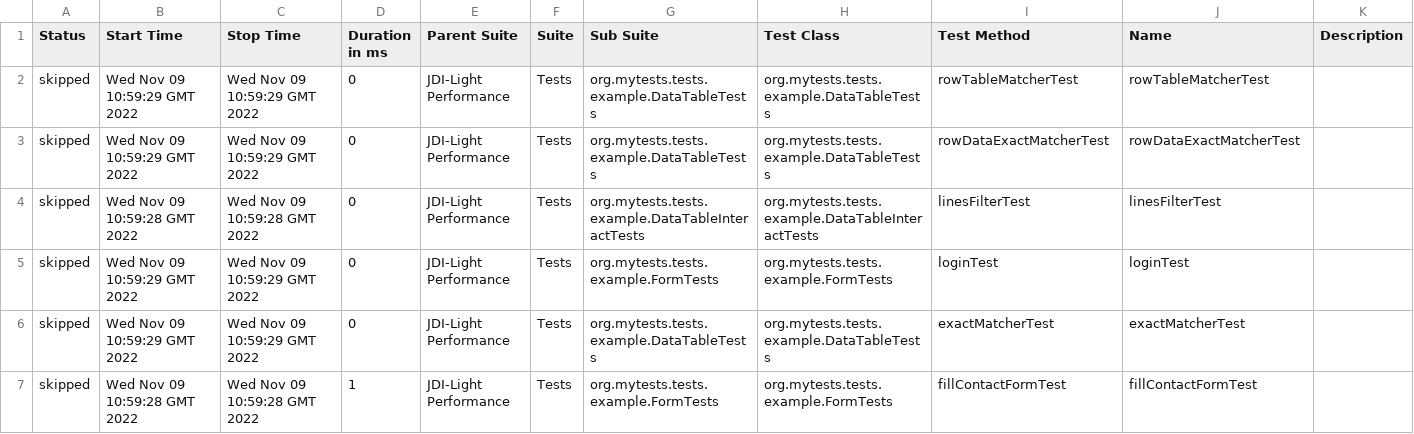
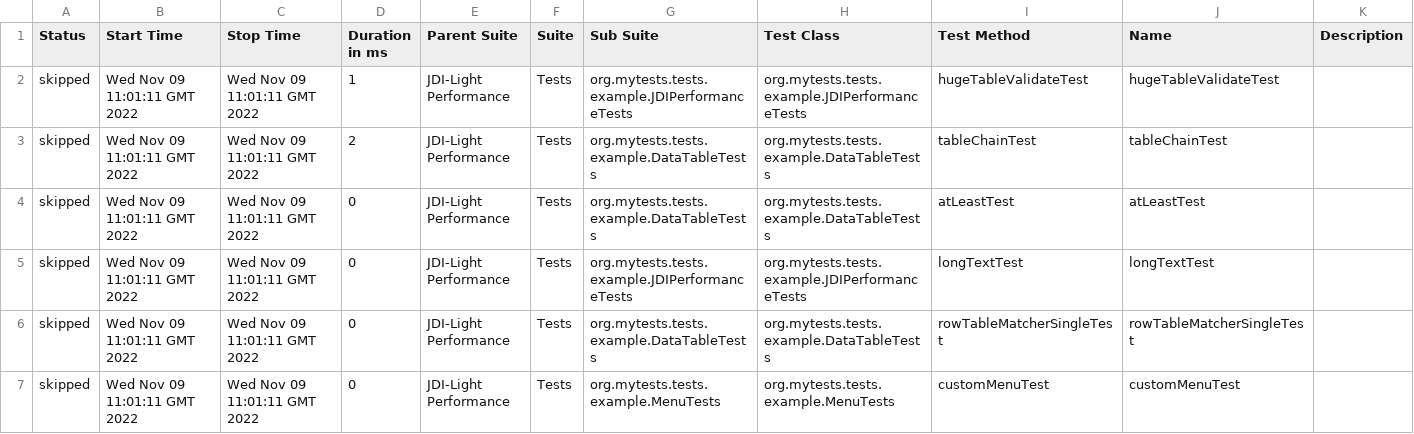
Before and after one commit to jdi-templates/jdi-light-browserstack, a CSV file: 6/data/suites.csv, drawn as a sheet; only a part is shown; the diff covers the shown part only.

```diff
--- a/6/data/suites.csv
+++ b/6/data/suites.csv
@@ -1,7 +1,7 @@
 "Status","Start Time","Stop Time","Duration in ms","Parent Suite","Suite","Sub Suite","Test Class","Test Method","Name","Description"
-"skipped","Wed Nov 09 10:59:29 GMT 2022","Wed Nov 09 10:59:29 GMT 2022","0","JDI-Light Performance","Tests","org.mytests.tests.example.DataTableTests","org.mytests.tests.example.DataTableTests","rowTableMatcherTest","rowTableMatcherTest",""
-"skipped","Wed Nov 09 10:59:29 GMT 2022","Wed Nov 09 10:59:29 GMT 2022","0","JDI-Light Performance","Tests","org.mytests.tests.example.DataTableTests","org.mytests.tests.example.DataTableTests","rowDataExactMatcherTest","rowDataExactMatcherTest",""
-"skipped","Wed Nov 09 10:59:28 GMT 2022","Wed Nov 09 10:59:28 GMT 2022","0","JDI-Light Performance","Tests","org.mytests.tests.example.DataTableInteractTests","org.mytests.tests.example.DataTableInteractTests","linesFilterTest","linesFilterTest",""
-"skipped","Wed Nov 09 10:59:29 GMT 2022","Wed Nov 09 10:59:29 GMT 2022","0","JDI-Light Performance","Tests","org.mytests.tests.example.FormTests","org.mytests.tests.example.FormTests","loginTest","loginTest",""
-"skipped","Wed Nov 09 10:59:29 GMT 2022","Wed Nov 09 10:59:29 GMT 2022","0","JDI-Light Performance","Tests","org.mytests.tests.example.DataTableTests","org.mytests.tests.example.DataTableTests","exactMatcherTest","exactMatcherTest",""
-"skipped","Wed Nov 09 10:59:28 GMT 2022","Wed Nov 09 10:59:28 GMT 2022","1","JDI-Light Performance","Tests","org.mytests.tests.example.FormTests","org.mytests.tests.example.FormTests","fillContactFormTest","fillContactFormTest",""
+"skipped","Wed Nov 09 11:01:11 GMT 2022","Wed Nov 09 11:01:11 GMT 2022","1","JDI-Light Performance","Tests","org.mytests.tests.example.JDIPerformanceTests","org.mytests.tests.example.JDIPerformanceTests","hugeTableValidateTest","hugeTableValidateTest",""
+"skipped","Wed Nov 09 11:01:11 GMT 2022","Wed Nov 09 11:01:11 GMT 2022","2","JDI-Light Performance","Tests","org.mytests.tests.example.DataTableTests","org.mytests.tests.example.DataTableTests","tableChainTest","tableChainTest",""
+"skipped","Wed Nov 09 11:01:11 GMT 2022","Wed Nov 09 11:01:11 GMT 2022","0","JDI-Light Performance","Tests","org.mytests.tests.example.DataTableTests","org.mytests.tests.example.DataTableTests","atLeastTest","atLeastTest",""
+"skipped","Wed Nov 09 11:01:11 GMT 2022","Wed Nov 09 11:01:11 GMT 2022","0","JDI-Light Performance","Tests","org.mytests.tests.example.JDIPerformanceTests","org.mytests.tests.example.JDIPerformanceTests","longTextTest","longTextTest",""
+"skipped","Wed Nov 09 11:01:11 GMT 2022","Wed Nov 09 11:01:11 GMT 2022","0","JDI-Light Performance","Tests","org.mytests.tests.example.DataTableTests","org.mytests.tests.example.DataTableTests","rowTableMatcherSingleTest","rowTableMatcherSingleTest",""
+"skipped","Wed Nov 09 11:01:11 GMT 2022","Wed Nov 09 11:01:11 GMT 2022","0","JDI-Light Performance","Tests","org.mytests.tests.example.MenuTests","org.mytests.tests.example.MenuTests","customMenuTest","customMenuTest",""
```
Also changed, not shown: 2 added rows, 2 removed rows and 121 edited cells elsewhere in this file, 57 other files.
